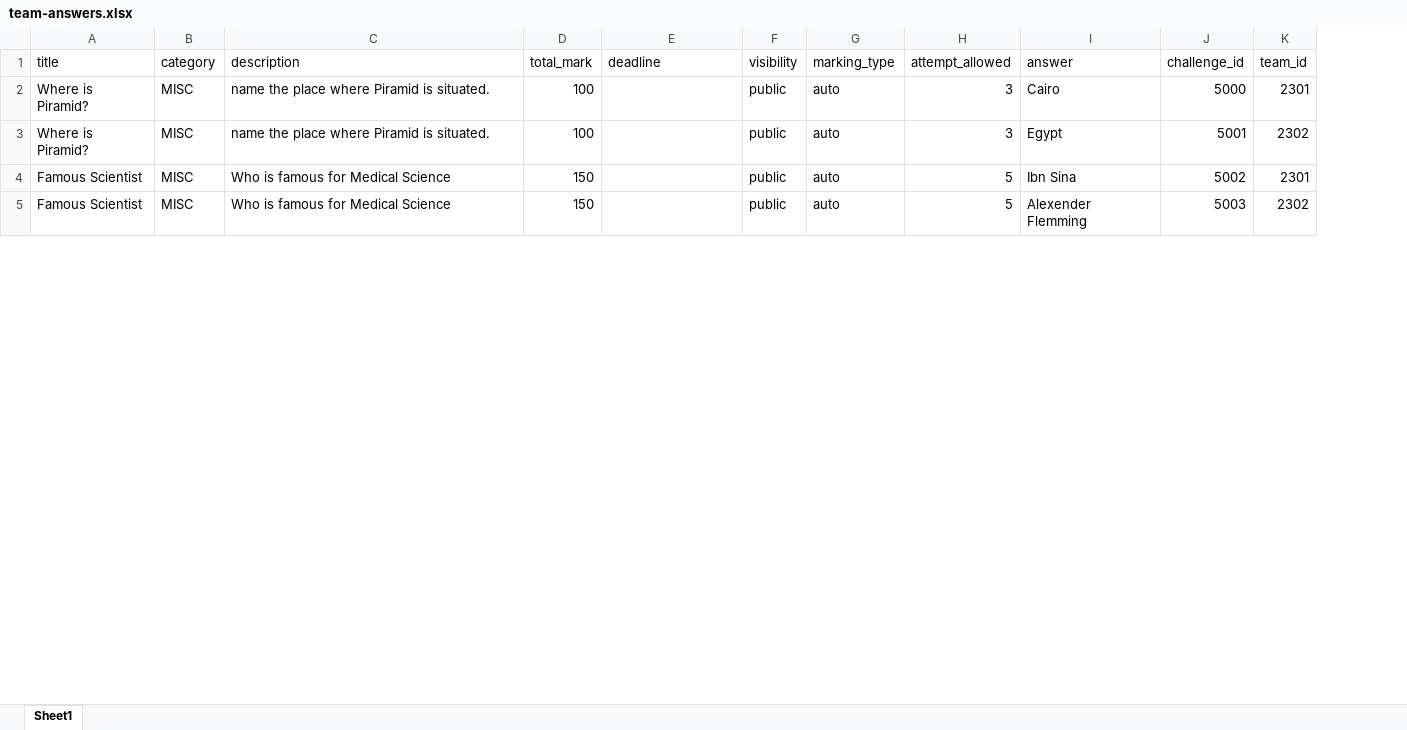
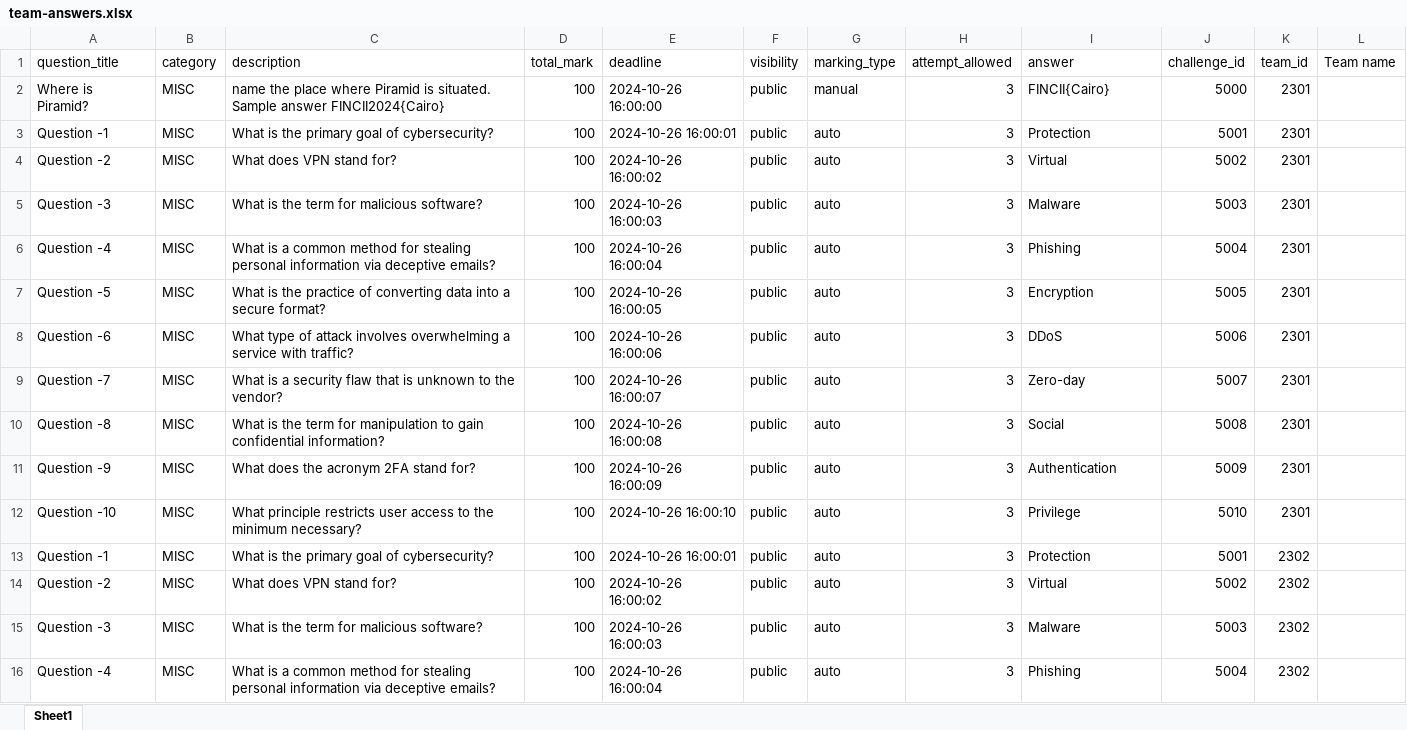
Before and after one commit to ahasanul-hadi/ctf, an Excel workbook: src/main/resources/team-answers.xlsx, sheet Sheet1, drawn as a sheet; only a part is shown; values as stored, in another font and other column widths than the file's, no cell formats; charts and pictures not drawn; removed rows and columns are numbered as before the commit, all else as after; ↵ is a line break in a cell; the diff covers the shown part only; the diff names each change by its address in the sheet, - before the commit and + after, or states it on an @@ line.

Commit message:
challenge id

```diff
--- a/src/main/resources/team-answers.xlsx (sheet Sheet1)
+++ b/src/main/resources/team-answers.xlsx (sheet Sheet1)
-column A (title), rows 2-5: Where is Piramid? | Where is Piramid? | Famous Scientist | Famous Scientist
+column A (question_title), rows 2-4: Where is Piramid? | Question -1 | Question -2; row 15: Question -3
+column L (Team name), empty
-C2 (description): …is situated.
+C2 (description): …is situated. ↵ Sample answer FINCII2024{Cairo}
-E2 (deadline): (empty)
+E2 (deadline): 2024-10-26 16:00:00
-G2 (marking_type): auto
+G2 (marking_type): manual
-I2 (answer): Cairo
+I2 (answer): FINCII{Cairo}
-C3 (description): name the place where Piramid is situated.
+C3 (description): What is the primary goal of cybersecurity?
-E3 (deadline): (empty)
+E3 (deadline): 2024-10-26 16:00:01
-I3 (answer): Egypt
+I3 (answer): Protection
-K3 (team_id): 2302
+K3 (team_id): 2301
-C4 (description): Who is famous for Medical Science
+C4 (description): What does VPN stand for?
-D4 (total_mark): 150
+D4 (total_mark): 100
-E4 (deadline): (empty)
+E4 (deadline): 2024-10-26 16:00:02
-H4 (attempt_allowed): 5
+H4 (attempt_allowed): 3
-I4 (answer): Ibn Sina
+I4 (answer): Virtual
+row 5: Question -3 | MISC | What is the term for malicious software? | 100 | 2024-10-26 16:00:03 | public | auto | 3 | Malware | 5003 | 2301
+row 6: Question -4 | MISC | What is a common method for stealing personal information via deceptive emails? | 100 | 2024-10-26 16:00:04 | public | auto | 3 | Phishing | 5004 | 2301
+row 7: Question -5 | MISC | What is the practice of converting data into a secure format? | 100 | 2024-10-26 16:00:05 | public | auto | 3 | Encryption | 5005 | 2301
+row 8: Question -6 | MISC | What type of attack involves overwhelming a service with traffic? | 100 | 2024-10-26 16:00:06 | public | auto | 3 | DDoS | 5006 | 2301
+row 9: Question -7 | MISC | What is a security flaw that is unknown to the vendor? | 100 | 2024-10-26 16:00:07 | public | auto | 3 | Zero-day | 5007 | 2301
+row 10: Question -8 | MISC | What is the term for manipulation to gain confidential information? | 100 | 2024-10-26 16:00:08 | public | auto | 3 | Social | 5008 | 2301
+row 11: Question -9 | MISC | What does the acronym 2FA stand for? | 100 | 2024-10-26 16:00:09 | public | auto | 3 | Authentication | 5009 | 2301
+row 12: Question -10 | MISC | What principle restricts user access to the minimum necessary? | 100 | 2024-10-26 16:00:10 | public | auto | 3 | Privilege | 5010 | 2301
+row 13: Question -1 | MISC | What is the primary goal of cybersecurity? | 100 | 2024-10-26 16:00:01 | public | auto | 3 | Protection | 5001 | 2302
+row 14: Question -2 | MISC | What does VPN stand for? | 100 | 2024-10-26 16:00:02 | public | auto | 3 | Virtual | 5002 | 2302
-C15 (description): Who is famous for Medical Science
+C15 (description): What is the term for malicious software?
-D15 (total_mark): 150
+D15 (total_mark): 100
-E15 (deadline): (empty)
+E15 (deadline): 2024-10-26 16:00:03
-H15 (attempt_allowed): 5
+H15 (attempt_allowed): 3
-I15 (answer): Alexender Flemming
+I15 (answer): Malware
+row 16: Question -4 | MISC | What is a common method for stealing personal information via deceptive emails? | 100 | 2024-10-26 16:00:04 | public | auto | 3 | Phishing | 5004 | 2302
```
Also changed, not shown: 54 added rows and 12 edited cells elsewhere in this sheet, cell formats, 4 other files.
